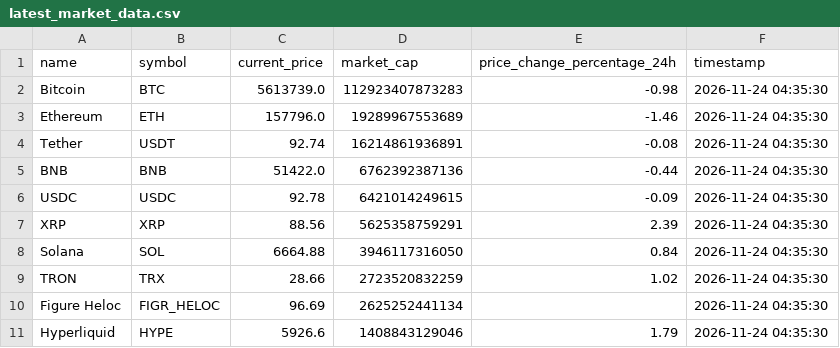
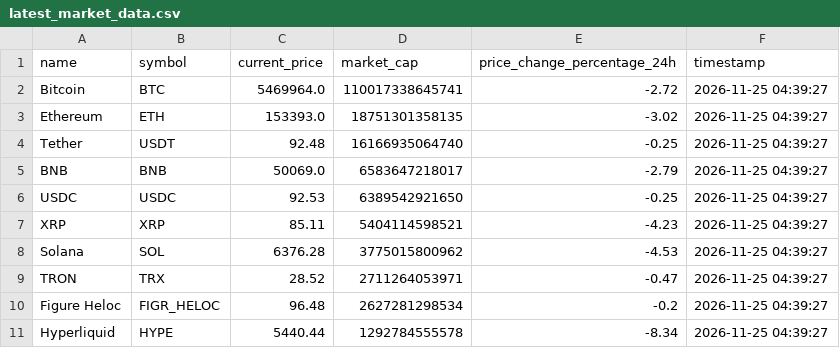
Before and after one commit to ms9361790-collab/crypto-market-etl-pipeline, a CSV file: latest_market_data.csv, drawn as a sheet.

```diff
--- a/latest_market_data.csv
+++ b/latest_market_data.csv
@@ -1,11 +1,11 @@
 name,symbol,current_price,market_cap,price_change_percentage_24h,timestamp
-Bitcoin,BTC,5613739.0,112923407873283,-0.98,2026-11-24 04:35:30
-Ethereum,ETH,157796.0,19289967553689,-1.46,2026-11-24 04:35:30
-Tether,USDT,92.74,16214861936891,-0.08,2026-11-24 04:35:30
-BNB,BNB,51422.0,6762392387136,-0.44,2026-11-24 04:35:30
-USDC,USDC,92.78,6421014249615,-0.09,2026-11-24 04:35:30
-XRP,XRP,88.56,5625358759291,2.39,2026-11-24 04:35:30
-Solana,SOL,6664.88,3946117316050,0.84,2026-11-24 04:35:30
-TRON,TRX,28.66,2723520832259,1.02,2026-11-24 04:35:30
-Figure Heloc,FIGR_HELOC,96.69,2625252441134,,2026-11-24 04:35:30
-Hyperliquid,HYPE,5926.6,1408843129046,1.79,2026-11-24 04:35:30
+Bitcoin,BTC,5469964.0,110017338645741,-2.72,2026-11-25 04:39:27
+Ethereum,ETH,153393.0,18751301358135,-3.02,2026-11-25 04:39:27
+Tether,USDT,92.48,16166935064740,-0.25,2026-11-25 04:39:27
+BNB,BNB,50069.0,6583647218017,-2.79,2026-11-25 04:39:27
+USDC,USDC,92.53,6389542921650,-0.25,2026-11-25 04:39:27
+XRP,XRP,85.11,5404114598521,-4.23,2026-11-25 04:39:27
+Solana,SOL,6376.28,3775015800962,-4.53,2026-11-25 04:39:27
+TRON,TRX,28.52,2711264053971,-0.47,2026-11-25 04:39:27
+Figure Heloc,FIGR_HELOC,96.48,2627281298534,-0.2,2026-11-25 04:39:27
+Hyperliquid,HYPE,5440.44,1292784555578,-8.34,2026-11-25 04:39:27
```
Also changed, not shown: 2 other files.
